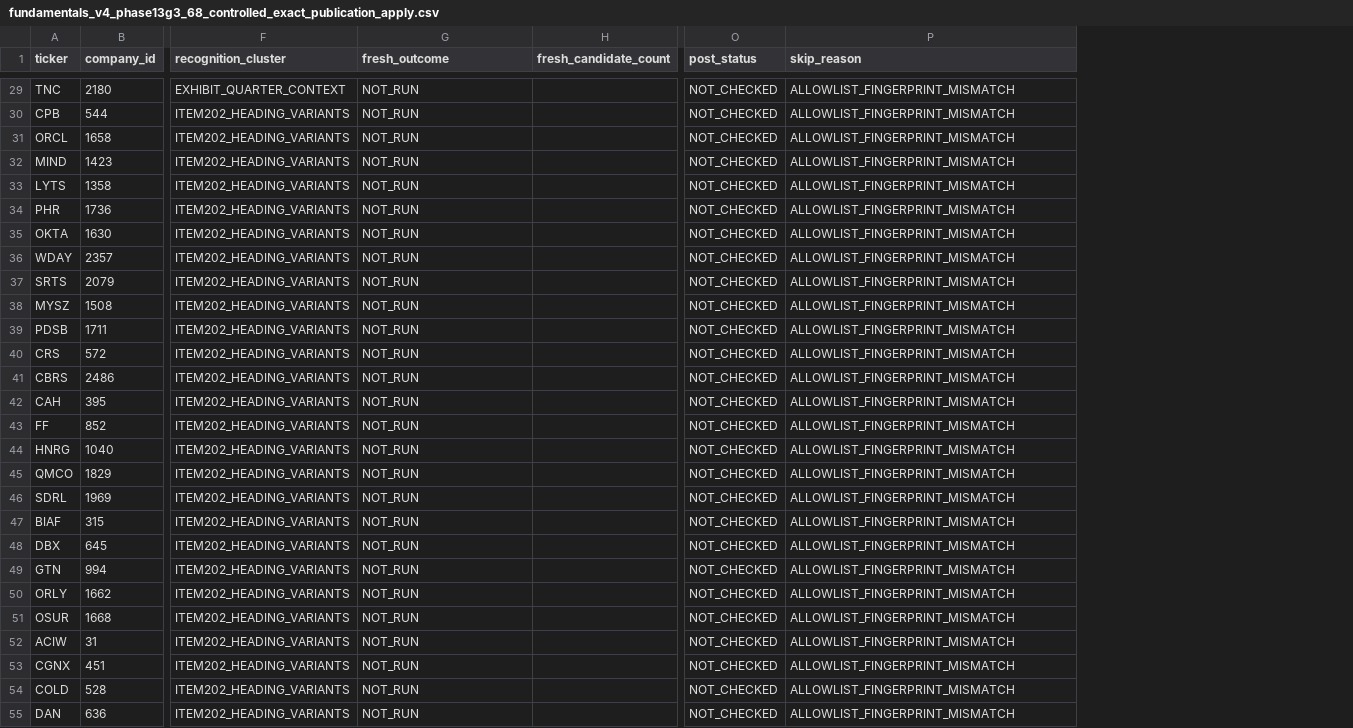
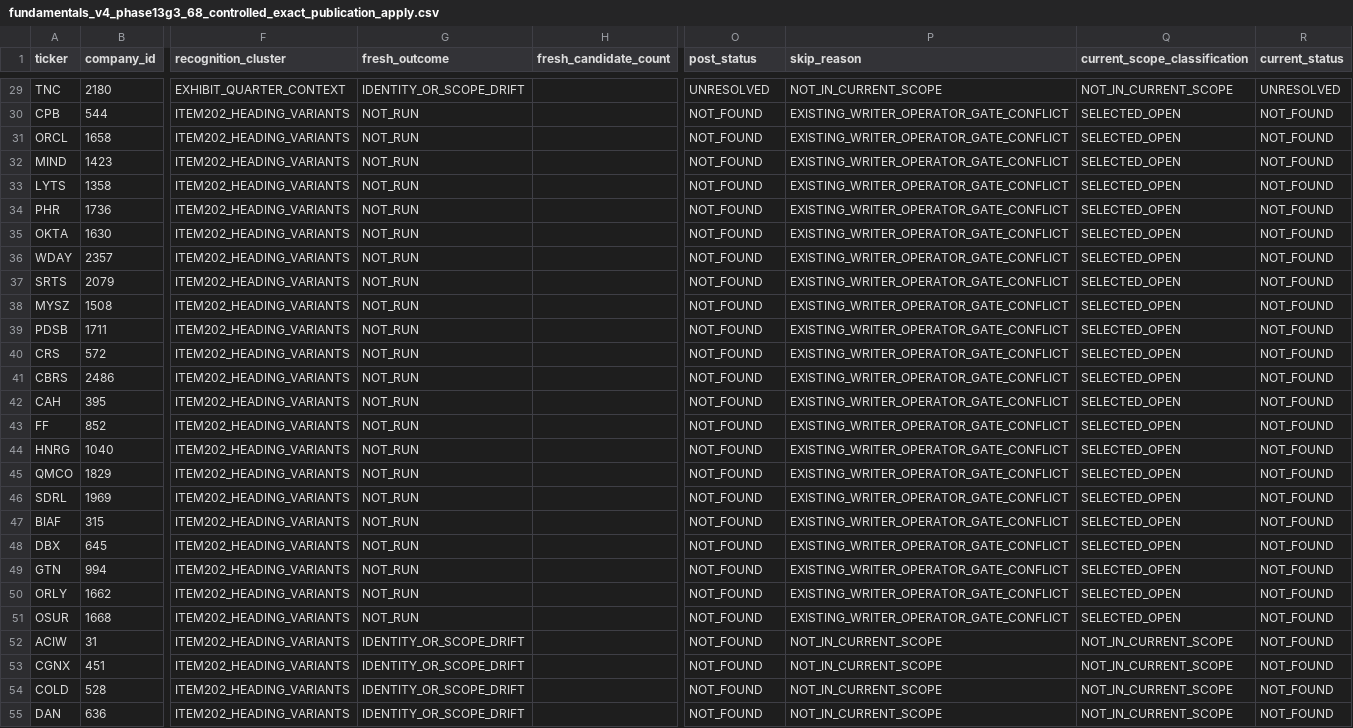
Before and after one commit to kalletarpila/rawcandle, a CSV file: docs/fundamentals_v4/fundamentals_v4_phase13g3_68_controlled_exact_publication_apply.csv, drawn as a sheet; only a part is shown, gaps mark what is left out; the diff covers the shown part only; the diff names each change by its address in the sheet, - before the commit and + after, or states it on an @@ line.

```diff
--- a/docs/fundamentals_v4/fundamentals_v4_phase13g3_68_controlled_exact_publication_apply.csv
+++ b/docs/fundamentals_v4/fundamentals_v4_phase13g3_68_controlled_exact_publication_apply.csv
+column Q (current_scope_classification), rows 29-55: NOT_IN_CURRENT_SCOPE | SELECTED_OPEN | SELECTED_OPEN | SELECTED_OPEN | SELECTED_OPEN | SELECTED_OPEN | SELECTED_OPEN | SELECTED_OPEN | SELECTED_OPEN | SELECTED_OPEN | SELECTED_OPEN | SELECTED_OPEN | SELECTED_OPEN | SELECTED_OPEN | SELECTED_OPEN | SELECTED_OPEN | SELECTED_OPEN | SELECTED_OPEN | SELECTED_OPEN | SELECTED_OPEN | SELECTED_OPEN | SELECTED_OPEN | SELECTED_OPEN | NOT_IN_CURRENT_SCOPE | NOT_IN_CURRENT_SCOPE | NOT_IN_CURRENT_SCOPE | NOT_IN_CURRENT_SCOPE
+column R (current_status), rows 29-55: UNRESOLVED | NOT_FOUND | NOT_FOUND | NOT_FOUND | NOT_FOUND | NOT_FOUND | NOT_FOUND | NOT_FOUND | NOT_FOUND | NOT_FOUND | NOT_FOUND | NOT_FOUND | NOT_FOUND | NOT_FOUND | NOT_FOUND | NOT_FOUND | NOT_FOUND | NOT_FOUND | NOT_FOUND | NOT_FOUND | NOT_FOUND | NOT_FOUND | NOT_FOUND | NOT_FOUND | NOT_FOUND | NOT_FOUND | NOT_FOUND
-G29 (fresh_outcome): NOT_RUN
+G29 (fresh_outcome): IDENTITY_OR_SCOPE_DRIFT
-O29 (post_status): NOT_CHECKED
+O29 (post_status): UNRESOLVED
-P29 (skip_reason): ALLOWLIST_FINGERPRINT_MISMATCH
+P29 (skip_reason): NOT_IN_CURRENT_SCOPE
-O30:O55 (post_status): NOT_CHECKED
+O30:O55 (post_status): NOT_FOUND
-P30:P51 (skip_reason): ALLOWLIST_FINGERPRINT_MISMATCH
+P30:P51 (skip_reason): EXISTING_WRITER_OPERATOR_GATE_CONFLICT
-G52:G55 (fresh_outcome): NOT_RUN
+G52:G55 (fresh_outcome): IDENTITY_OR_SCOPE_DRIFT
-P52:P55 (skip_reason): ALLOWLIST_FINGERPRINT_MISMATCH
+P52:P55 (skip_reason): NOT_IN_CURRENT_SCOPE
```
Also changed, not shown: 78 edited cells elsewhere in this file, 1 other file.
